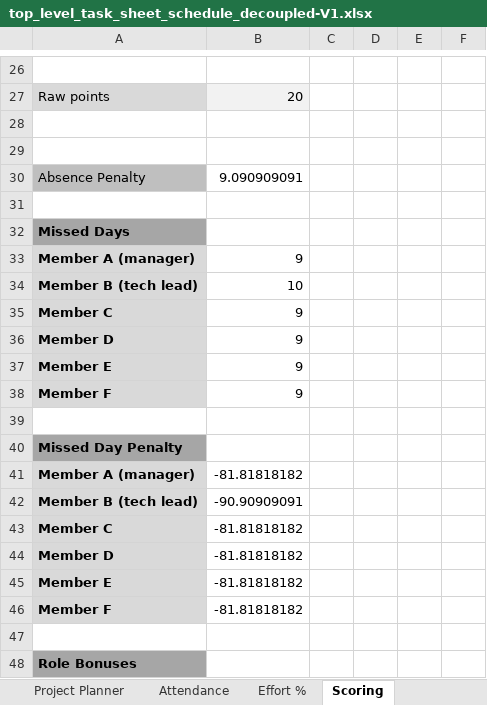
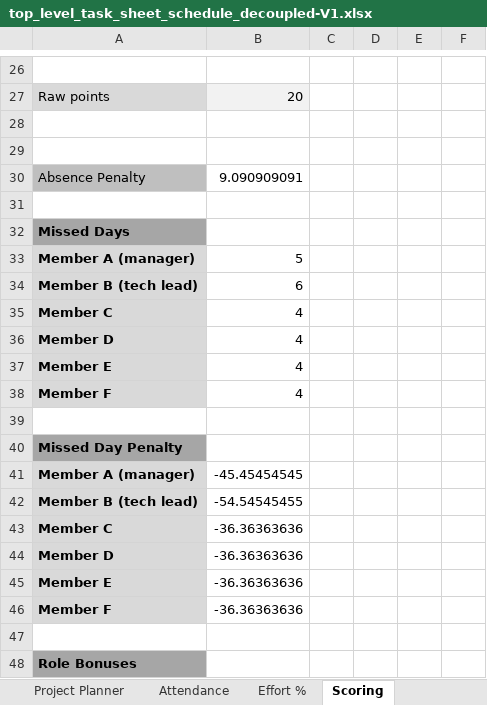
Before and after one commit to Lu1gi21/lab-schedule-decoupled, an Excel workbook: artifacts/top_level_task_sheet_schedule_decoupled-V1.xlsx, sheet Scoring, drawn as a sheet; only a part is shown, gaps mark what is left out; values as stored, in another font and other column widths than the file's, no borders; 1 other sheet too large or unreadable and not compared; the diff names each change by its address in the sheet, - before the commit and + after, or states it on an @@ line.

```diff
--- a/artifacts/top_level_task_sheet_schedule_decoupled-V1.xlsx (sheet Scoring)
+++ b/artifacts/top_level_task_sheet_schedule_decoupled-V1.xlsx (sheet Scoring)
-B33: 9
+B33: 5
-B34: 10
+B34: 6
-B35:B38: 9
+B35:B38: 4
-B41: -81.81818182
+B41: -45.45454545
-B42: -90.90909091
+B42: -54.54545455
-B43:B46: -81.81818182
+B43:B46: -36.36363636
```
Also changed, not shown: sheet Attendance, sheet Tasks, sheet Summary, 1 other file.
